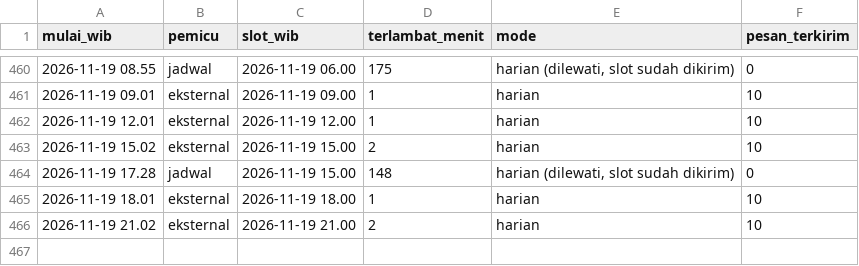
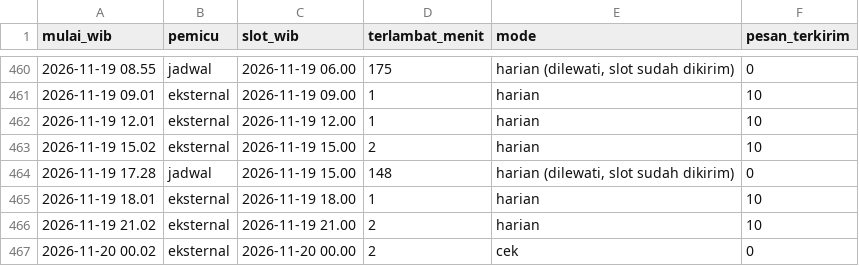
Before and after one commit to alihabiebie/JagaUdaraBot, a CSV file: jaga-udara-bot/state/log-jadwal.csv, drawn as a sheet; only a part is shown, gaps mark what is left out; the diff names each change by its address in the sheet, - before the commit and + after, or states it on an @@ line.

```diff
--- a/jaga-udara-bot/state/log-jadwal.csv
+++ b/jaga-udara-bot/state/log-jadwal.csv
+row 467: 2026-11-20 00.02 | eksternal | 2026-11-20 00.00 | 2 | cek | 0
```
Also changed, not shown: 16 other files.
